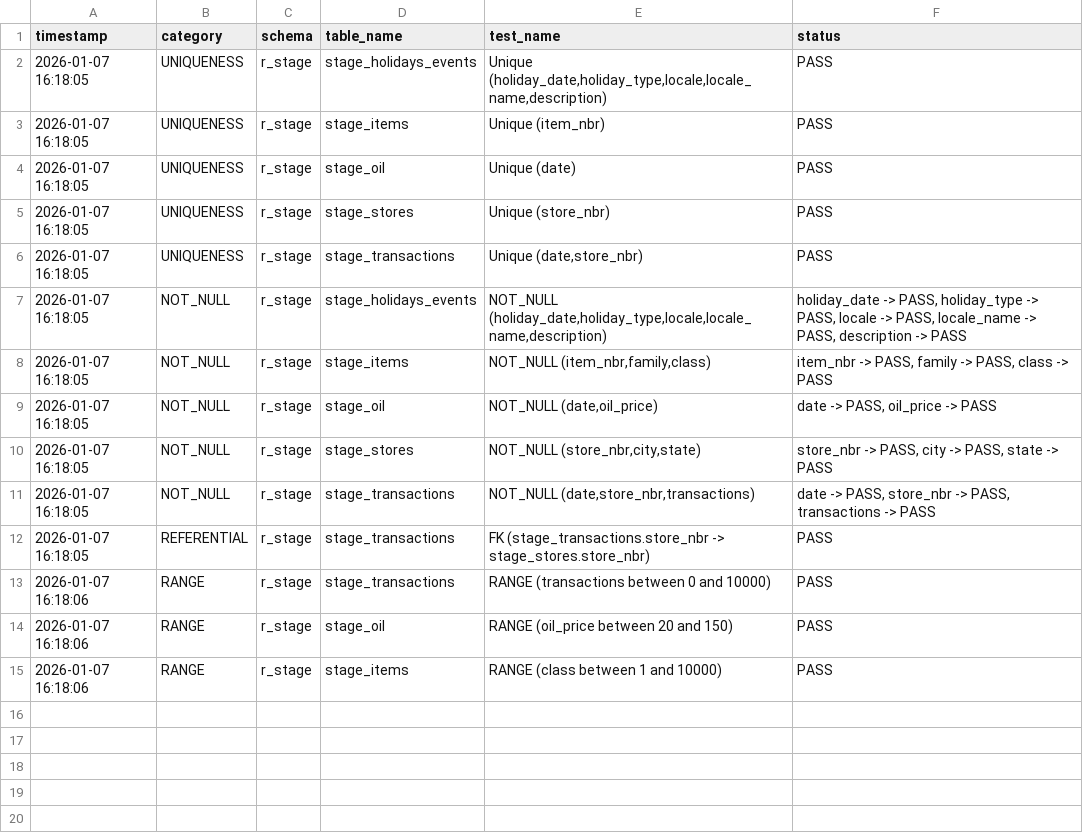
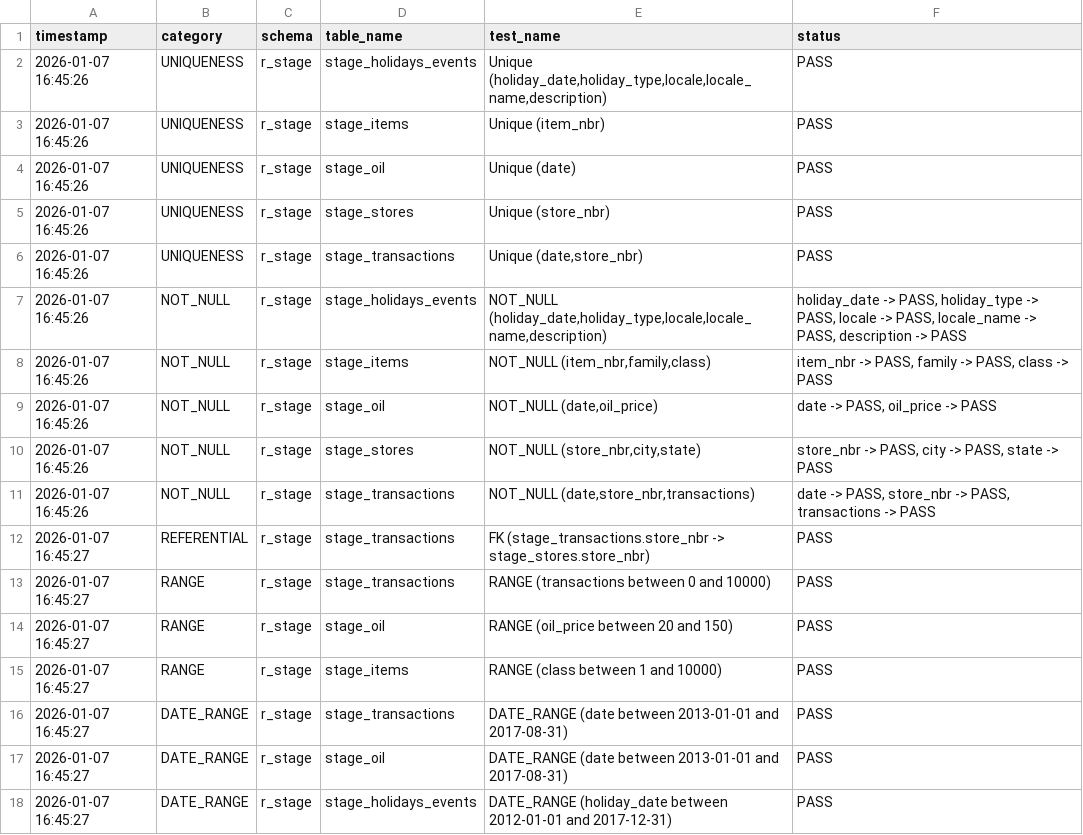
Before and after one commit to Jawidd/RetailOps-Stock-Signal, a CSV file: R/output/04_test_data_quality.csv, drawn as a sheet.

Commit message:
feat(R): complete test stage date script.

```diff
--- a/R/output/04_test_data_quality.csv
+++ b/R/output/04_test_data_quality.csv
@@ -1,15 +1,18 @@
 timestamp,category,schema,table_name,test_name,status
-2026-01-07 16:18:05,UNIQUENESS,r_stage,stage_holidays_events,"Unique (holiday_date,holiday_type,locale,locale_name,description)",PASS
-2026-01-07 16:18:05,UNIQUENESS,r_stage,stage_items,Unique (item_nbr),PASS
-2026-01-07 16:18:05,UNIQUENESS,r_stage,stage_oil,Unique (date),PASS
-2026-01-07 16:18:05,UNIQUENESS,r_stage,stage_stores,Unique (store_nbr),PASS
-2026-01-07 16:18:05,UNIQUENESS,r_stage,stage_transactions,"Unique (date,store_nbr)",PASS
-2026-01-07 16:18:05,NOT_NULL,r_stage,stage_holidays_events,"NOT_NULL (holiday_date,holiday_type,locale,locale_name,description)","holiday_date -> PASS, holiday_type -> PASS, locale -> PASS, locale_name -> PASS, description -> PASS"
-2026-01-07 16:18:05,NOT_NULL,r_stage,stage_items,"NOT_NULL (item_nbr,family,class)","item_nbr -> PASS, family -> PASS, class -> PASS"
-2026-01-07 16:18:05,NOT_NULL,r_stage,stage_oil,"NOT_NULL (date,oil_price)","date -> PASS, oil_price -> PASS"
-2026-01-07 16:18:05,NOT_NULL,r_stage,stage_stores,"NOT_NULL (store_nbr,city,state)","store_nbr -> PASS, city -> PASS, state -> PASS"
-2026-01-07 16:18:05,NOT_NULL,r_stage,stage_transactions,"NOT_NULL (date,store_nbr,transactions)","date -> PASS, store_nbr -> PASS, transactions -> PASS"
-2026-01-07 16:18:05,REFERENTIAL,r_stage,stage_transactions,FK (stage_transactions.store_nbr -> stage_stores.store_nbr),PASS
-2026-01-07 16:18:06,RANGE,r_stage,stage_transactions,RANGE (transactions between 0 and 10000),PASS
-2026-01-07 16:18:06,RANGE,r_stage,stage_oil,RANGE (oil_price between 20 and 150),PASS
-2026-01-07 16:18:06,RANGE,r_stage,stage_items,RANGE (class between 1 and 10000),PASS
+2026-01-07 16:45:26,UNIQUENESS,r_stage,stage_holidays_events,"Unique (holiday_date,holiday_type,locale,locale_name,description)",PASS
+2026-01-07 16:45:26,UNIQUENESS,r_stage,stage_items,Unique (item_nbr),PASS
+2026-01-07 16:45:26,UNIQUENESS,r_stage,stage_oil,Unique (date),PASS
+2026-01-07 16:45:26,UNIQUENESS,r_stage,stage_stores,Unique (store_nbr),PASS
+2026-01-07 16:45:26,UNIQUENESS,r_stage,stage_transactions,"Unique (date,store_nbr)",PASS
+2026-01-07 16:45:26,NOT_NULL,r_stage,stage_holidays_events,"NOT_NULL (holiday_date,holiday_type,locale,locale_name,description)","holiday_date -> PASS, holiday_type -> PASS, locale -> PASS, locale_name -> PASS, description -> PASS"
+2026-01-07 16:45:26,NOT_NULL,r_stage,stage_items,"NOT_NULL (item_nbr,family,class)","item_nbr -> PASS, family -> PASS, class -> PASS"
+2026-01-07 16:45:26,NOT_NULL,r_stage,stage_oil,"NOT_NULL (date,oil_price)","date -> PASS, oil_price -> PASS"
+2026-01-07 16:45:26,NOT_NULL,r_stage,stage_stores,"NOT_NULL (store_nbr,city,state)","store_nbr -> PASS, city -> PASS, state -> PASS"
+2026-01-07 16:45:26,NOT_NULL,r_stage,stage_transactions,"NOT_NULL (date,store_nbr,transactions)","date -> PASS, store_nbr -> PASS, transactions -> PASS"
+2026-01-07 16:45:27,REFERENTIAL,r_stage,stage_transactions,FK (stage_transactions.store_nbr -> stage_stores.store_nbr),PASS
+2026-01-07 16:45:27,RANGE,r_stage,stage_transactions,RANGE (transactions between 0 and 10000),PASS
+2026-01-07 16:45:27,RANGE,r_stage,stage_oil,RANGE (oil_price between 20 and 150),PASS
+2026-01-07 16:45:27,RANGE,r_stage,stage_items,RANGE (class between 1 and 10000),PASS
+2026-01-07 16:45:27,DATE_RANGE,r_stage,stage_transactions,DATE_RANGE (date between 2013-01-01 and 2017-08-31),PASS
+2026-01-07 16:45:27,DATE_RANGE,r_stage,stage_oil,DATE_RANGE (date between 2013-01-01 and 2017-08-31),PASS
+2026-01-07 16:45:27,DATE_RANGE,r_stage,stage_holidays_events,DATE_RANGE (holiday_date between 2012-01-01 and 2017-12-31),PASS
```
Also changed, not shown: 1 other file.
